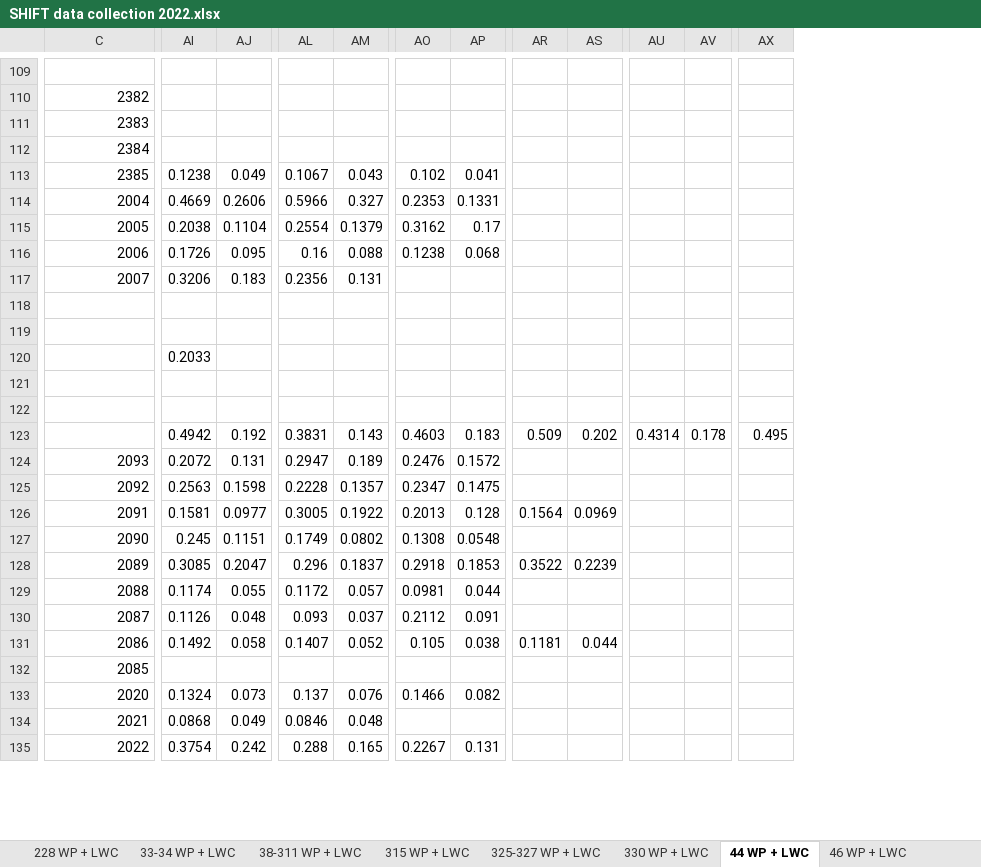
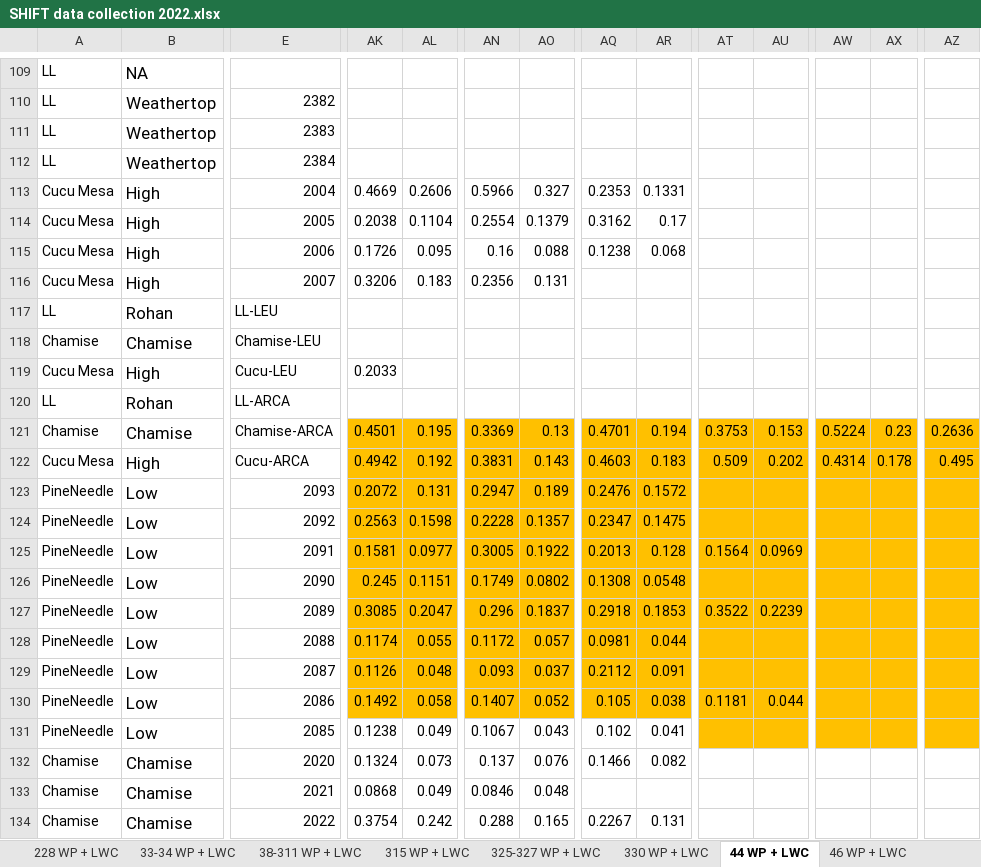
Before and after one commit to leanderegg/SHIFT, an Excel workbook: Data_05302022/WP_WC/SHIFT data collection 2022.xlsx, sheet 44 WP + LWC, drawn as a sheet; only a part is shown, gaps mark what is left out; values as stored, in another font and other column widths than the file's, no borders; charts and pictures not drawn; removed rows and columns are numbered as before the commit, all else as after; rows hold the shown columns only; the diff covers the shown part only; the diff names each change by its address in the sheet, - before the commit and + after, or states it on an @@ line.

```diff
--- a/Data_05302022/WP_WC/SHIFT data collection 2022.xlsx (sheet 44 WP + LWC)
+++ b/Data_05302022/WP_WC/SHIFT data collection 2022.xlsx (sheet 44 WP + LWC)
+column A, rows 109-134: LL | LL | LL | LL | Cucu Mesa | Cucu Mesa | Cucu Mesa | Cucu Mesa | LL | Chamise | Cucu Mesa | LL | Chamise | Cucu Mesa | PineNeedle | PineNeedle | PineNeedle | PineNeedle | PineNeedle | PineNeedle | PineNeedle | PineNeedle | PineNeedle | Chamise | Chamise | Chamise
+column B, rows 109-134: NA | Weathertop | Weathertop | Weathertop | High | High | High | High | Rohan | Chamise | High | Rohan | Chamise | High | Low | Low | Low | Low | Low | Low | Low | Low | Low | Chamise | Chamise | Chamise
-row 113: 2385 | 0.1238 | 0.049 | 0.1067 | 0.043 | 0.102 | 0.041
-E117: (empty)
+E117: LL-LEU
-E118: (empty)
+E118: Chamise-LEU
-E119: (empty)
+E119: Cucu-LEU
-E120: (empty)
+E120: LL-ARCA
-E121: (empty)
+E121: Chamise-ARCA
-AK121:AZ130 fill: none
+AK121:AZ130 fill: #FFC000
-AK121: (empty)
+AK121: 0.4501
-AL121: (empty)
+AL121: 0.195
-AN121: (empty)
+AN121: 0.3369
-AO121: (empty)
+AO121: 0.13
-AQ121: (empty)
+AQ121: 0.4701
-AR121: (empty)
+AR121: 0.194
-AT121: (empty)
+AT121: 0.3753
-AU121: (empty)
+AU121: 0.153
-AW121: (empty)
+AW121: 0.5224
-AX121: (empty)
+AX121: 0.23
-AZ121: (empty)
+AZ121: 0.2636
-E122: (empty)
+E122: Cucu-ARCA
-AK131: (empty)
+AK131: 0.1238
-AL131: (empty)
+AL131: 0.049
-AN131: (empty)
+AN131: 0.1067
-AO131: (empty)
+AO131: 0.043
-AQ131: (empty)
+AQ131: 0.102
-AR131: (empty)
+AR131: 0.041
-AT131:AZ131 fill: none
+AT131:AZ131 fill: #FFC000
```
Also changed, not shown: 1 removed row, 12 edited cells and cell formats elsewhere in this sheet, sheet RWC DATA, sheet AlAs DATA, sheet 59 WP + LWC, sheet 427 WP + LWC, sheet 523 WP + LWC, sheet 38-311 WP + LWC, 13 more sheets, other sheet tabs, formulas that keep their value, charts or pictures, 7 other files.
